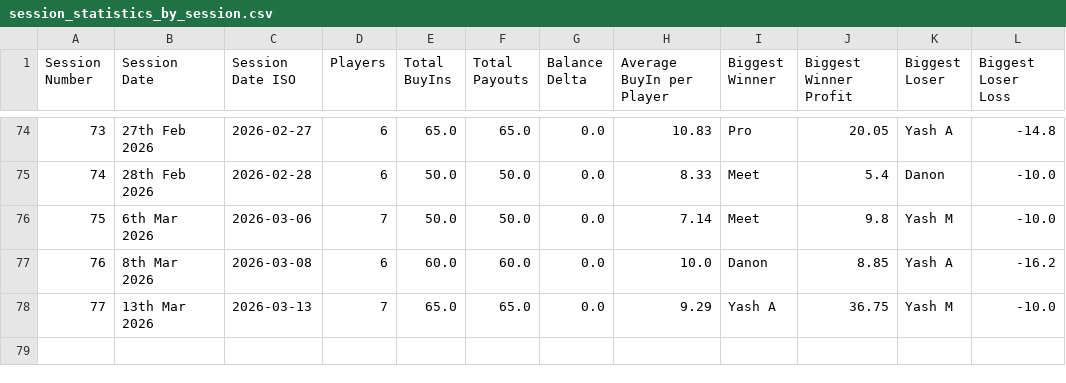
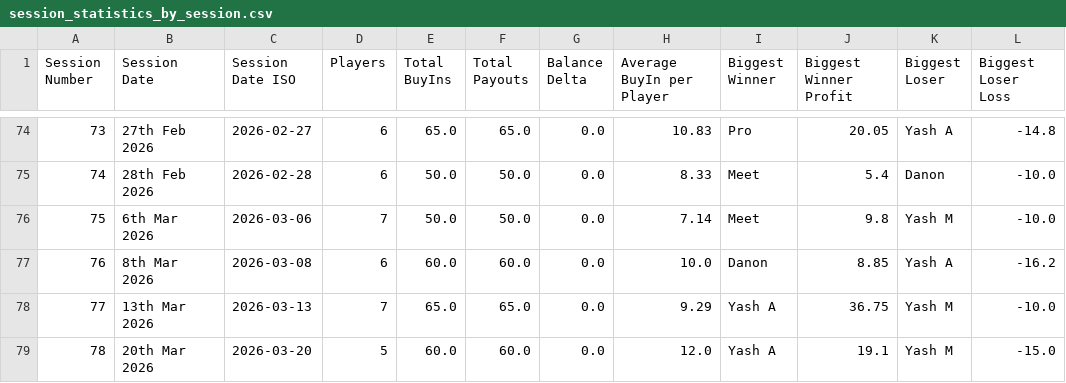
Before and after one commit to meet989898/Poker-Stats, a CSV file: session_statistics_by_session.csv, drawn as a sheet; only a part is shown, gaps mark what is left out; the diff names each change by its address in the sheet, - before the commit and + after, or states it on an @@ line.

```diff
--- a/session_statistics_by_session.csv
+++ b/session_statistics_by_session.csv
+row 79: 78 | 20th Mar 2026 | 2026-03-20 | 5 | 60.0 | 60.0 | 0.0 | 12.0 | Yash A | 19.1 | Yash M | -15.0
```
Also changed, not shown: player_statistics_by_session.csv.
